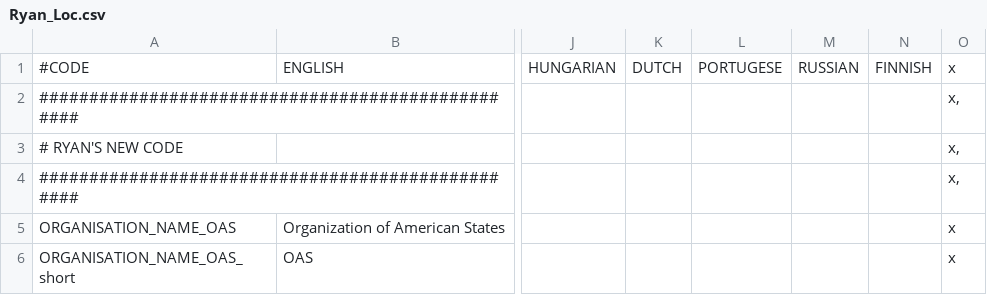
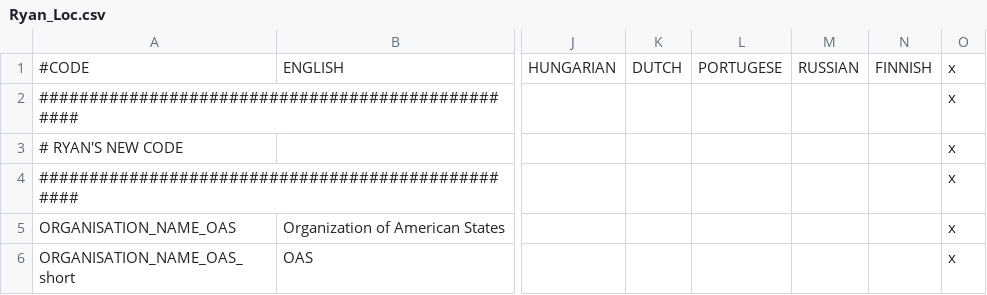
Before and after one commit to koltoast/Complete-Edition-PLUS, a CSV file: localisation/Ryan_Loc.csv, drawn as a sheet; only a part is shown, gaps mark what is left out; the diff covers the shown part only; the diff names each change by its address in the sheet, - before the commit and + after, or states it on an @@ line.

```diff
--- a/localisation/Ryan_Loc.csv
+++ b/localisation/Ryan_Loc.csv
-O2:O4: x,
+O2:O4: x
```
Also changed, not shown: 12 added rows, 23 removed rows and 12 edited cells elsewhere in this file, 3 other files.
